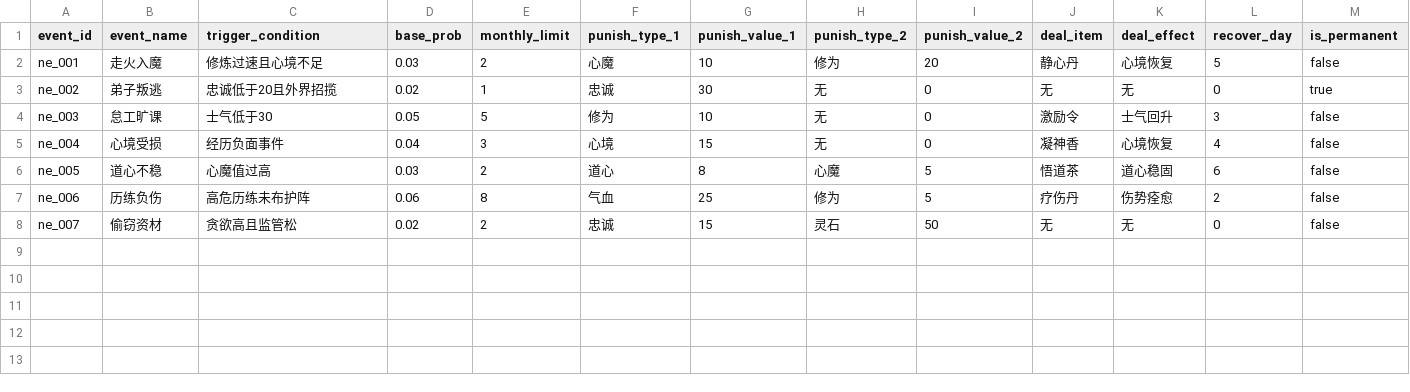
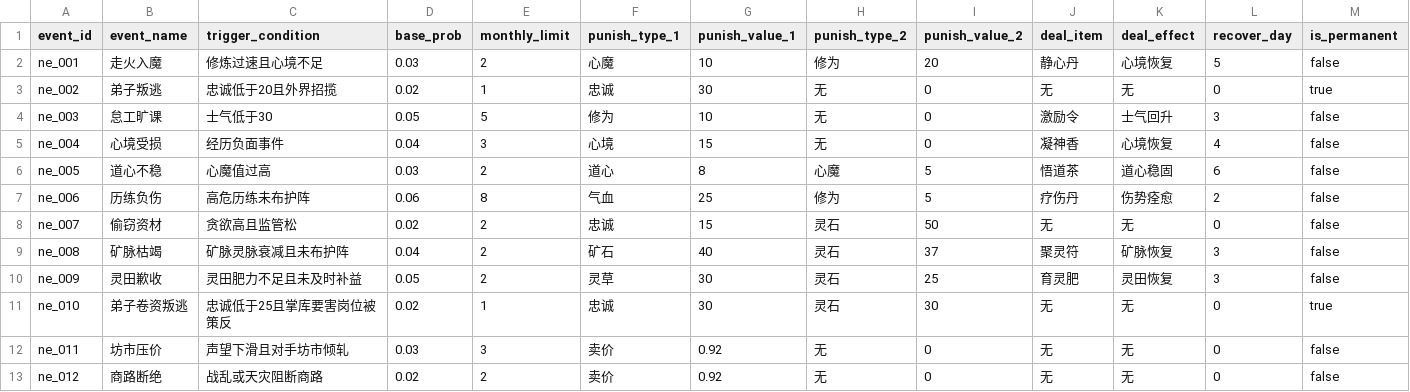
Before and after one commit to ytysean/xiuxain---game, a CSV file: config/negative_event.csv, drawn as a sheet; the diff names each change by its address in the sheet, - before the commit and + after, or states it on an @@ line.

Commit message:
feat(economy): D3 负面影响经济侧落地（数据对齐版·运行时+配置+闸门）
- negative_event.csv: +5 行 ne_008~012（矿脉枯竭/灵田歉收/弟子卷资叛逃/坊市压价/商路断绝），新增 punish_type 枚举 矿石/灵草/卖价
- 经济阀门.csv: +5 行 neg_global/res_build/disciple/reputation/grade_perm；event_damage_rate 开关 0→1（系数恒 1.0）
- game_state.gd: 新增负面事件管理器（_结算负面事件_S1 紧接运维成本后；激活 DORMANT 建筑被动_负面事件减免；Σ 硬卡 62 经 平衡() 出口）
- check_resource_redline.py: 第11闸挂 D3 块（守护 + Layer A/C/D，键存在性守护）
- validate_all.py: 放宽 enum 白名单（仅加枚举值，无数值改动）
- design/08-功能提案/12-D3实现规格_数据对齐版.md: 数据对齐版实现规格

质量门: pre_f5 25/25 PASS, EXIT 0, 零战斗触碰

规格内偏离(5项): ① 灵石经 平衡() 出口(数值等价,旋钮生效) ② validate_all enum 放宽(闭环必需) ③ negative_event.csv 实测无 BOM ④ _施加弟子属性惩罚占位(Disciple 无属性字段,纯属性无经济副作用) ⑤ 卖价 ne_011/012 P0 跳过(neg_reputation=0)

NFC 风险前置处理: 中文名文件经 git-cjk-filename-safety stage_cjk.py(hash-object -w + update-index)按真实名入索引,无幽灵名/无重复;HEAD 索引已确认无经济行情等错配名。

```diff
--- a/config/negative_event.csv
+++ b/config/negative_event.csv
+row 9: ne_008 | 矿脉枯竭 | 矿脉灵脉衰减且未布护阵 | 0.04 | 2 | 矿石 | 40 | 灵石 | 37 | 聚灵符 | 矿脉恢复 | 3 | false
+row 10: ne_009 | 灵田歉收 | 灵田肥力不足且未及时补益 | 0.05 | 2 | 灵草 | 30 | 灵石 | 25 | 育灵肥 | 灵田恢复 | 3 | false
+row 11: ne_010 | 弟子卷资叛逃 | 忠诚低于25且掌库要害岗位被策反 | 0.02 | 1 | 忠诚 | 30 | 灵石 | 30 | 无 | 无 | 0 | true
+row 12: ne_011 | 坊市压价 | 声望下滑且对手坊市倾轧 | 0.03 | 3 | 卖价 | 0.92 | 无 | 0 | 无 | 无 | 0 | false
+row 13: ne_012 | 商路断绝 | 战乱或天灾阻断商路 | 0.02 | 2 | 卖价 | 0.92 | 无 | 0 | 无 | 无 | 0 | false
```
Also changed, not shown: config/经济阀门.csv, 5 other files.
